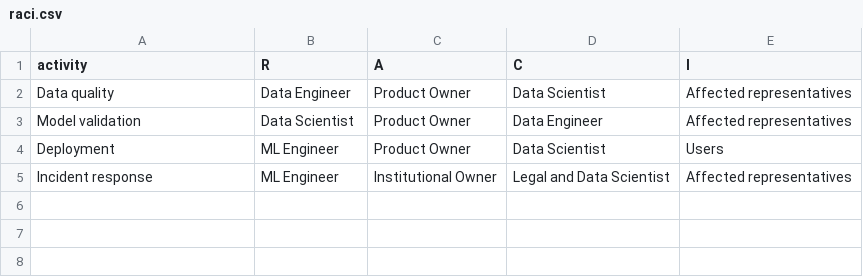
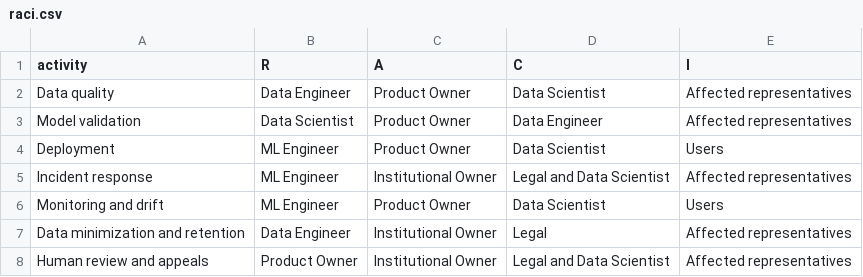
Before and after one commit to rosesleydidavid-afk/INF8239_U04_Gobernanza_DSS, a CSV file: student_inputs/raci.csv, drawn as a sheet.

```diff
--- a/student_inputs/raci.csv
+++ b/student_inputs/raci.csv
@@ -5 +5,4 @@ Deployment,ML Engineer,Product Owner,Data Scientist,Users
 Incident response,ML Engineer,Institutional Owner,Legal and Data Scientist,Affected representatives
+Monitoring and drift,ML Engineer,Product Owner,Data Scientist,Users
+Data minimization and retention,Data Engineer,Institutional Owner,Legal,Affected representatives
+Human review and appeals,Product Owner,Institutional Owner,Legal and Data Scientist,Affected representatives
```
Also changed, not shown: 5 other files.
